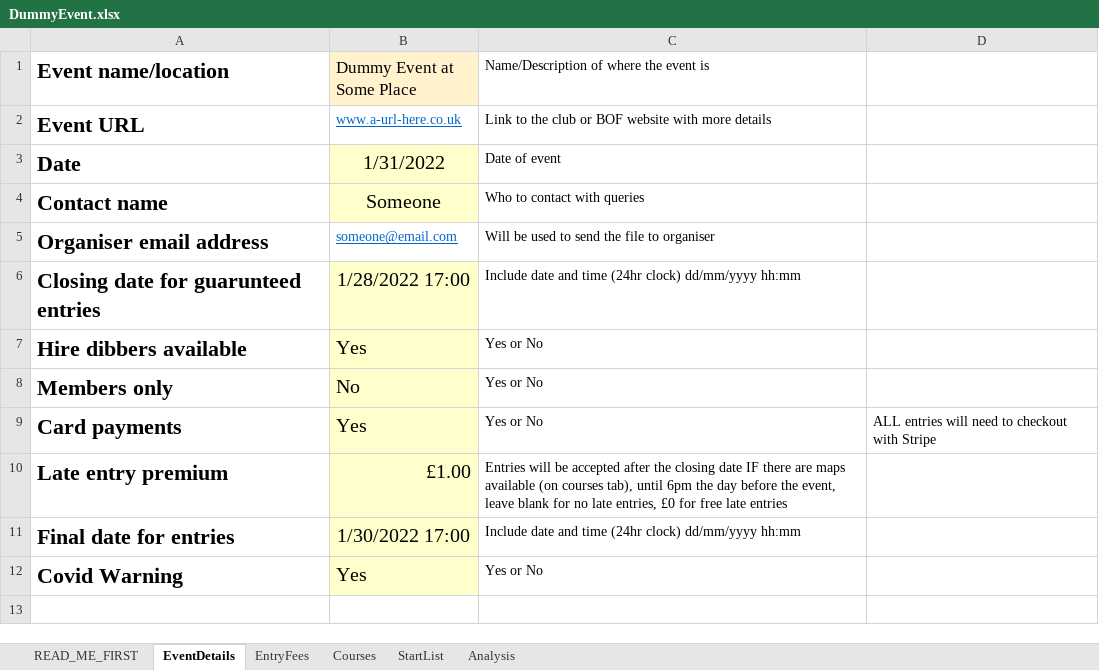
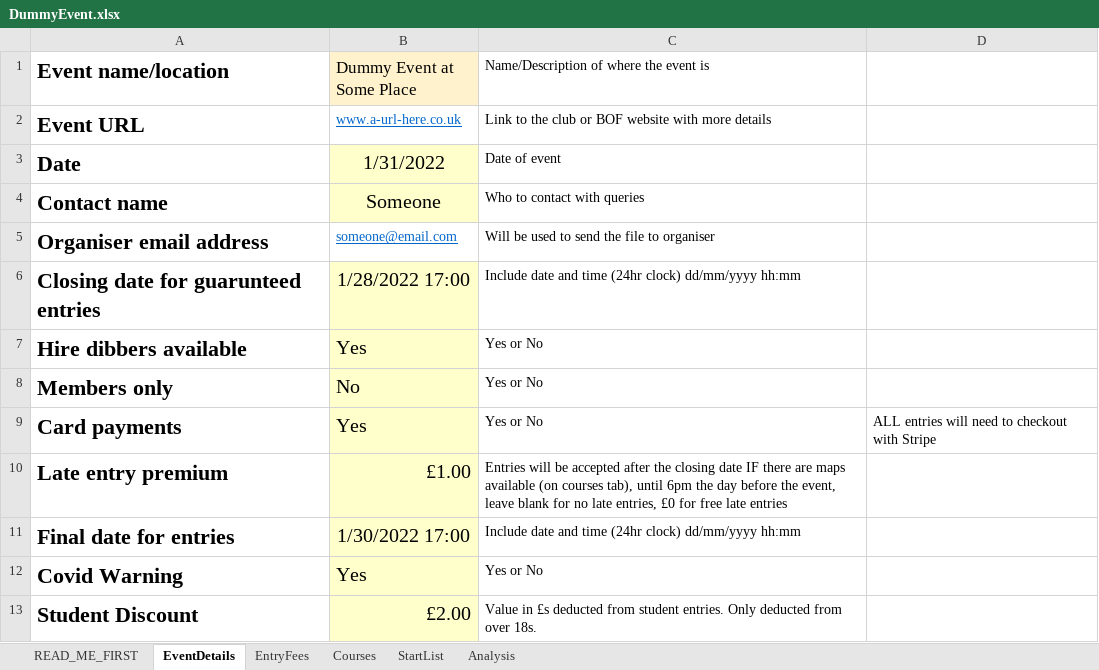
Before and after one commit to 1Sparky1/O-Book, an Excel workbook: events/example/DummyEvent.xlsx, sheet EventDetails, drawn as a sheet; values as stored, in another font and other column widths than the file's, no borders; the diff names each change by its address in the sheet, - before the commit and + after, or states it on an @@ line.

```diff
--- a/events/example/DummyEvent.xlsx (sheet EventDetails)
+++ b/events/example/DummyEvent.xlsx (sheet EventDetails)
+row 13: Student Discount | £2.00 | Value in £s deducted from student entries. Only deducted from over 18s.
```
Also changed, not shown: events/example/BlankSheet.xlsx, 2 other files.
